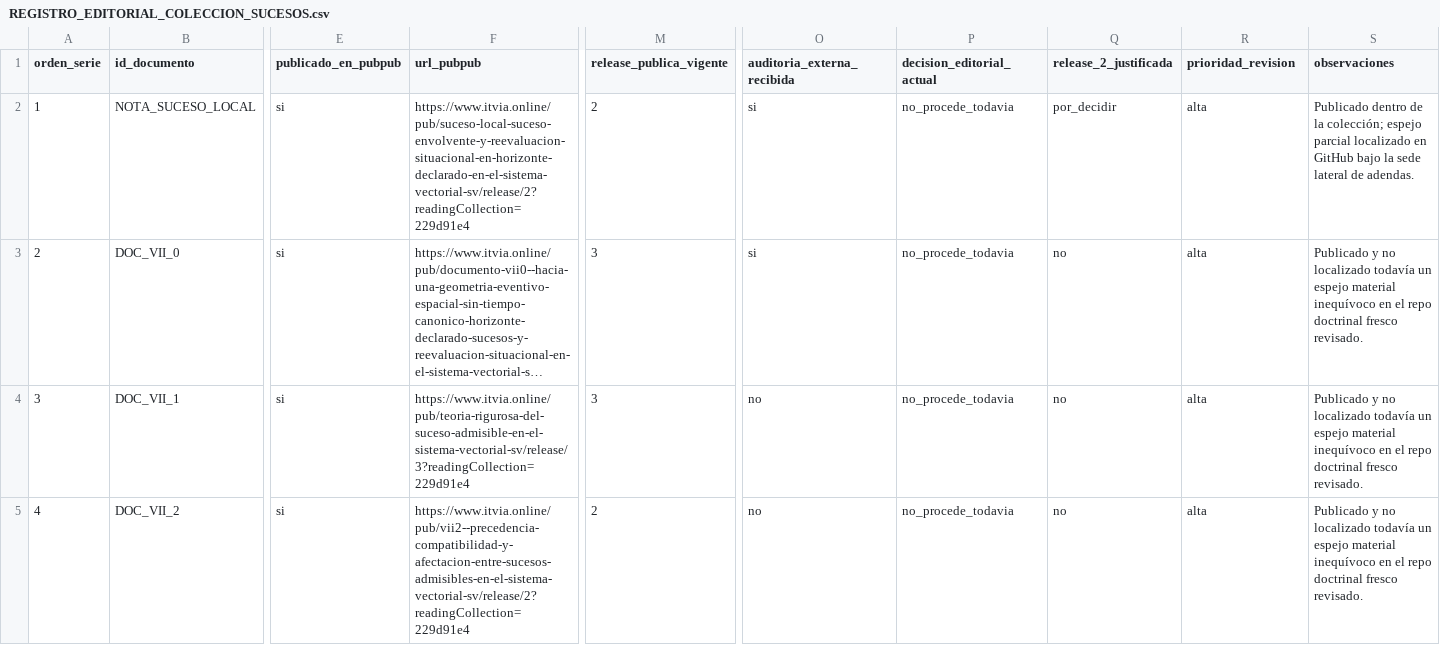
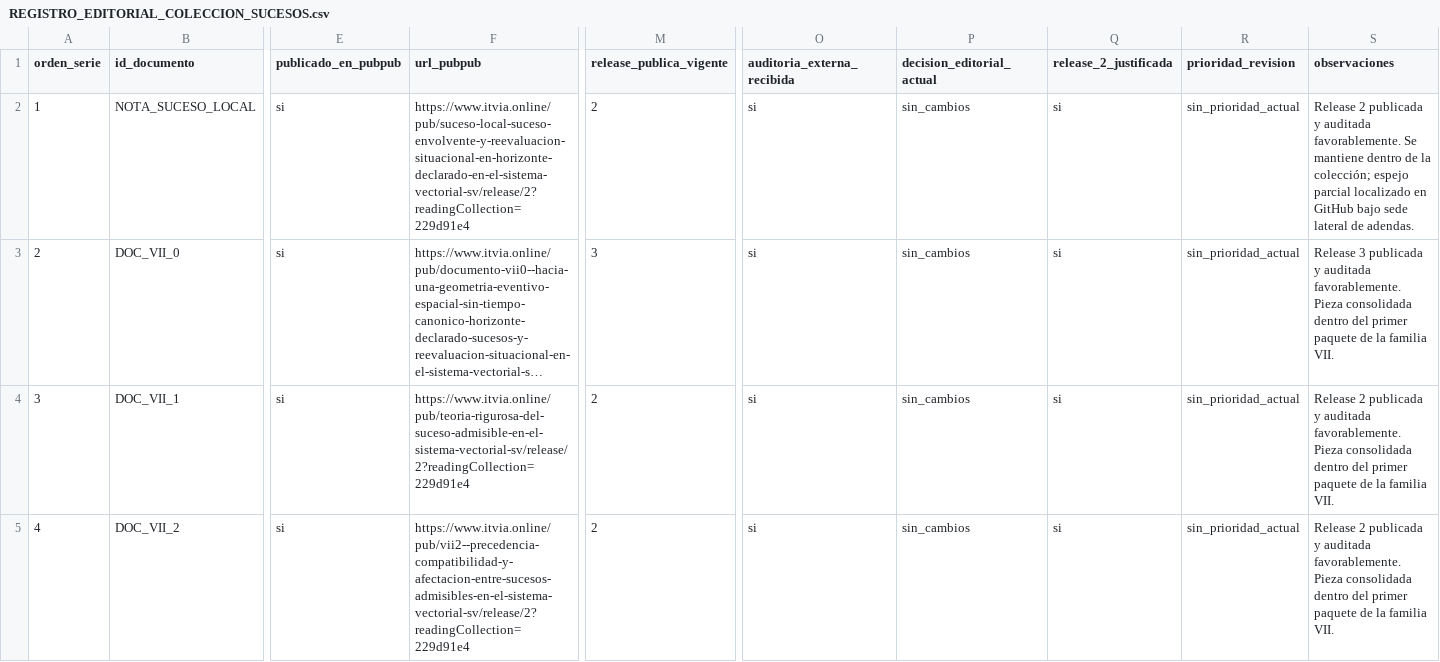
Before and after one commit to juantoniolloretegea/SV-matematica-semantica, a CSV file: documentos/sucesos_horizontes_y_cambio_estructural/REGISTRO_EDITORIAL_COLECCION_SUCESOS.csv, drawn as a sheet; only a part is shown, gaps mark what is left out; long unchanged cells end in …; the diff names each change by its address in the sheet, - before the commit and + after, or states it on an @@ line.

Commit message:
Cerrar estado editorial del primer paquete de la familia VII

```diff
--- a/documentos/sucesos_horizontes_y_cambio_estructural/REGISTRO_EDITORIAL_COLECCION_SUCESOS.csv
+++ b/documentos/sucesos_horizontes_y_cambio_estructural/REGISTRO_EDITORIAL_COLECCION_SUCESOS.csv
-P2:P5 (decision_editorial_actual): no_procede_todavia
+P2:P5 (decision_editorial_actual): sin_cambios
-Q2 (release_2_justificada): por_decidir
+Q2 (release_2_justificada): si
-R2:R5 (prioridad_revision): alta
+R2:R5 (prioridad_revision): sin_prioridad_actual
-S2 (observaciones): Publicado dentro de la colección; espejo parcial localizado en GitHub bajo la sede lateral…
+S2 (observaciones): Release 2 publicada y auditada favorablemente. Se mantiene dentro de la colección; espejo parcial localizado en GitHub bajo sede lateral…
-Q3:Q5 (release_2_justificada): no
+Q3:Q5 (release_2_justificada): si
-S3 (observaciones): Publicado y no localizado todavía un espejo material inequívoco en el repo doctrinal fresco revisado.
+S3 (observaciones): Release 3 publicada y auditada favorablemente. Pieza consolidada dentro del primer paquete de la familia VII.
-F4 (url_pubpub): https://www.itvia.online/pub/teoria-rigurosa-del-suceso-admisible-en-el-sistema-vectorial-sv/release/3?readingCollection=229d91e4
+F4 (url_pubpub): https://www.itvia.online/pub/teoria-rigurosa-del-suceso-admisible-en-el-sistema-vectorial-sv/release/2?readingCollection=229d91e4
-M4 (release_publica_vigente): 3
+M4 (release_publica_vigente): 2
-O4:O5 (auditoria_externa_recibida): no
+O4:O5 (auditoria_externa_recibida): si
-S4:S5 (observaciones): Publicado y no localizado todavía un espejo material inequívoco en el repo doctrinal fresco revisado.
+S4:S5 (observaciones): Release 2 publicada y auditada favorablemente. Pieza consolidada dentro del primer paquete de la familia VII.
```
